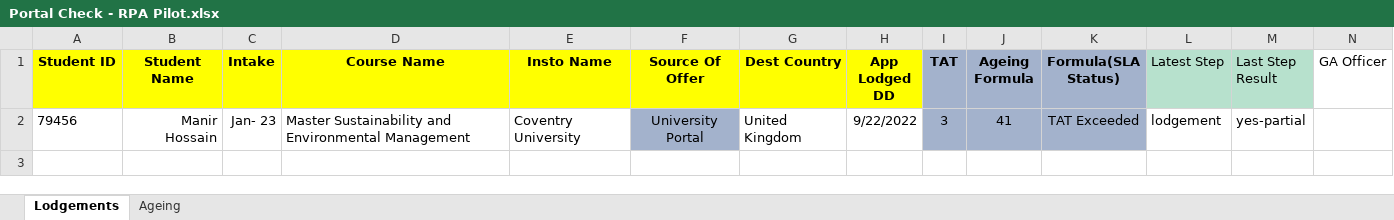
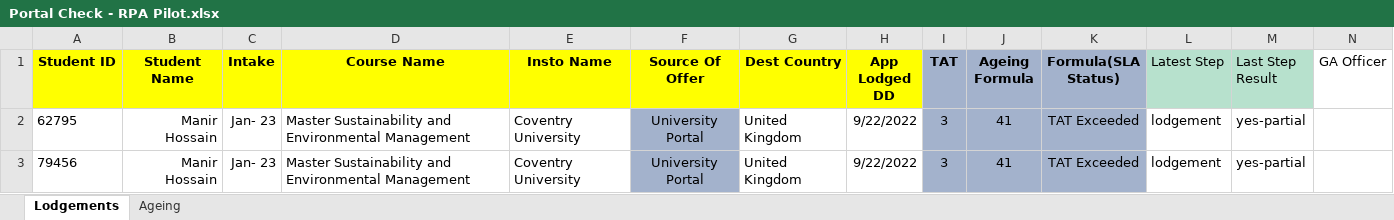
Before and after one commit to evomatix/demo, an Excel workbook: src/main/resources/Portal Check - RPA Pilot.xlsx, sheet Lodgements, drawn as a sheet; only a part is shown; values as stored, in another font and other column widths than the file's, no borders; conditional formats not drawn; rows hold the shown columns only; the diff names each change by its address in the sheet, - before the commit and + after, or states it on an @@ line.

```diff
--- a/src/main/resources/Portal Check - RPA Pilot.xlsx (sheet Lodgements)
+++ b/src/main/resources/Portal Check - RPA Pilot.xlsx (sheet Lodgements)
+row 2: 62795 | Manir Hossain | Jan- 23 | Master Sustainability and Environmental Management | Coventry University | University Portal | United Kingdom | 9/22/2022 | 3 | 41 | TAT Exceeded | lodgement | yes-partial
```
Also changed, not shown: 1 other file.
